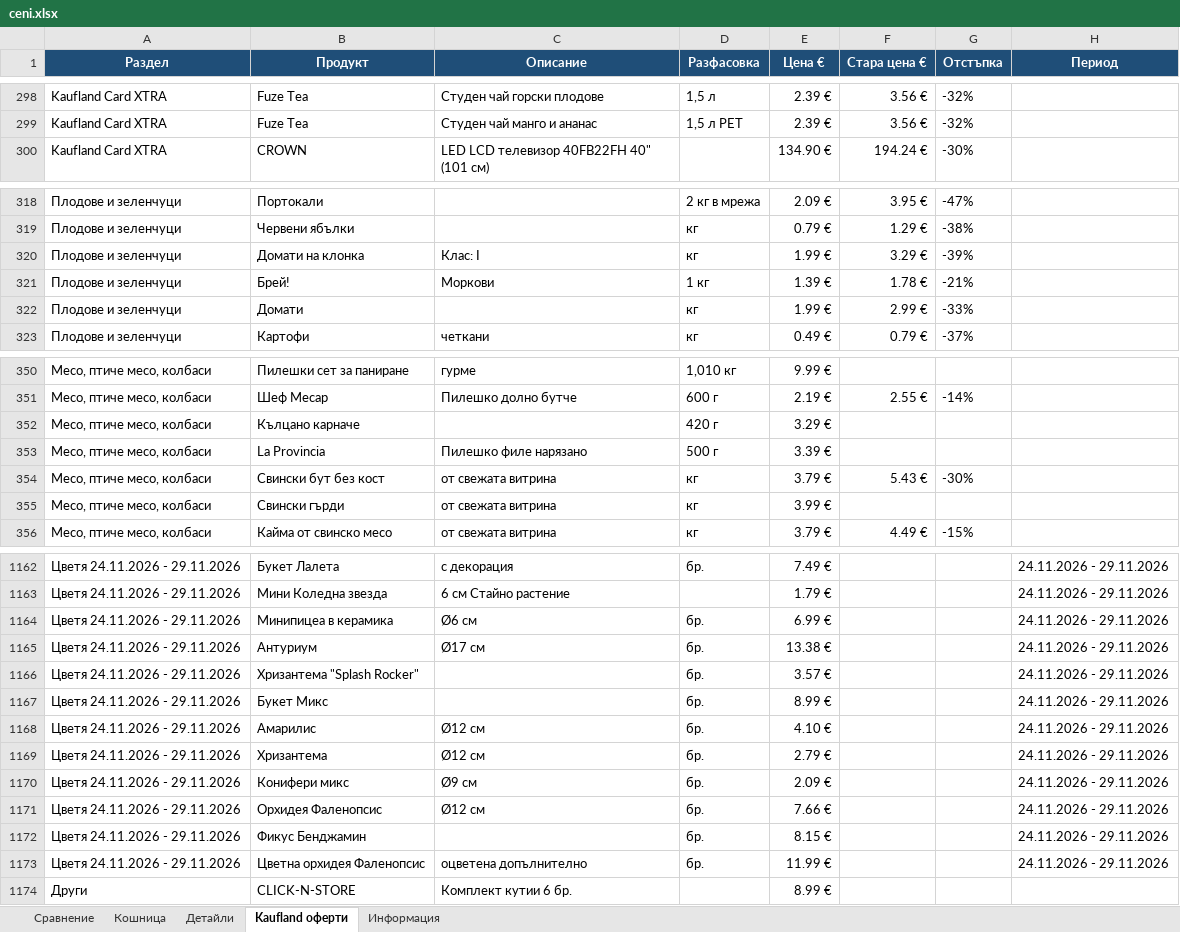
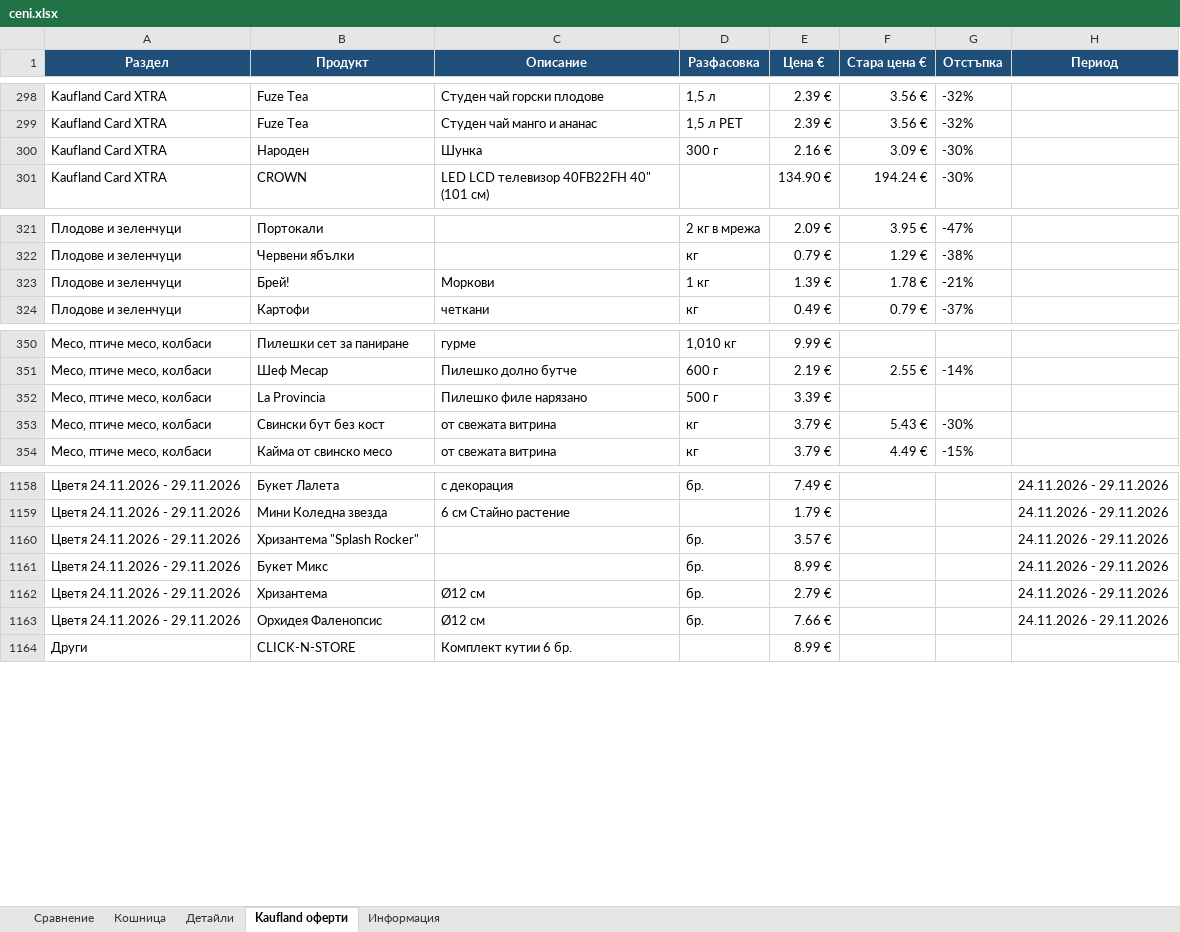
Before and after one commit to pmitev85-create/ceni-app, an Excel workbook: ceni/ceni.xlsx, sheet Kaufland оферти, drawn as a sheet; only a part is shown, gaps mark what is left out; values as stored, in another font and other column widths than the file's, no borders; removed rows and columns are numbered as before the commit, all else as after; the diff covers the shown part only; the diff names each change by its address in the sheet, - before the commit and + after, or states it on an @@ line.

```diff
--- a/ceni/ceni.xlsx (sheet Kaufland оферти)
+++ b/ceni/ceni.xlsx (sheet Kaufland оферти)
+row 300: Kaufland Card XTRA | Народен | Шунка | 300 г | 2.16 € | 3.09 € | -30%
-row 320: Плодове и зеленчуци | Домати на клонка | Клас: I | кг | 1.99 € | 3.29 € | -39%
-row 322: Плодове и зеленчуци | Домати |  | кг | 1.99 € | 2.99 € | -33%
-row 352: Месо, птиче месо, колбаси | Кълцано карначе |  | 420 г | 3.29 €
-row 355: Месо, птиче месо, колбаси | Свински гърди | от свежата витрина | кг | 3.99 €
-row 1164: Цветя 24.11.2026 - 29.11.2026 | Минипицеа в керамика | Ø6 см | бр. | 6.99 € |  |  | 24.11.2026 - 29.11.2026
-row 1165: Цветя 24.11.2026 - 29.11.2026 | Антуриум | Ø17 см | бр. | 13.38 € |  |  | 24.11.2026 - 29.11.2026
-row 1168: Цветя 24.11.2026 - 29.11.2026 | Амарилис | Ø12 см | бр. | 4.10 € |  |  | 24.11.2026 - 29.11.2026
-row 1170: Цветя 24.11.2026 - 29.11.2026 | Конифери микс | Ø9 см | бр. | 2.09 € |  |  | 24.11.2026 - 29.11.2026
-row 1172: Цветя 24.11.2026 - 29.11.2026 | Фикус Бенджамин |  | бр. | 8.15 € |  |  | 24.11.2026 - 29.11.2026
-row 1173: Цветя 24.11.2026 - 29.11.2026 | Цветна орхидея Фаленопсис | оцветена допълнително | бр. | 11.99 € |  |  | 24.11.2026 - 29.11.2026
```
Also changed, not shown: 1 added row, 2 removed rows, 1 moved row and 2 edited cells elsewhere in this sheet, sheet Детайли, sheet Сравнение, sheet Информация, 3 other files.
